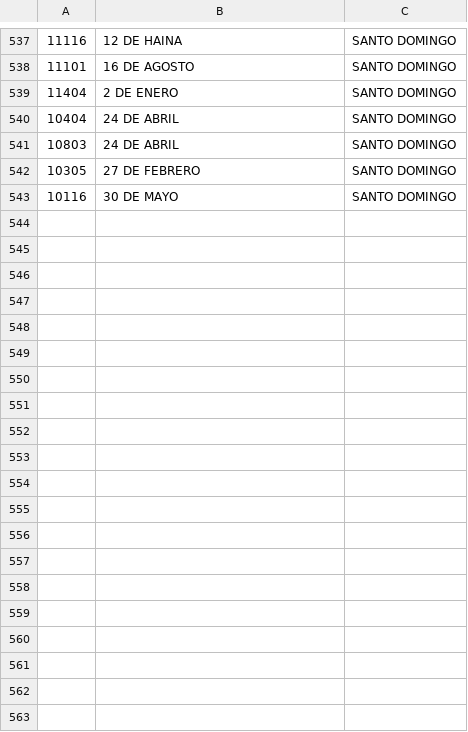
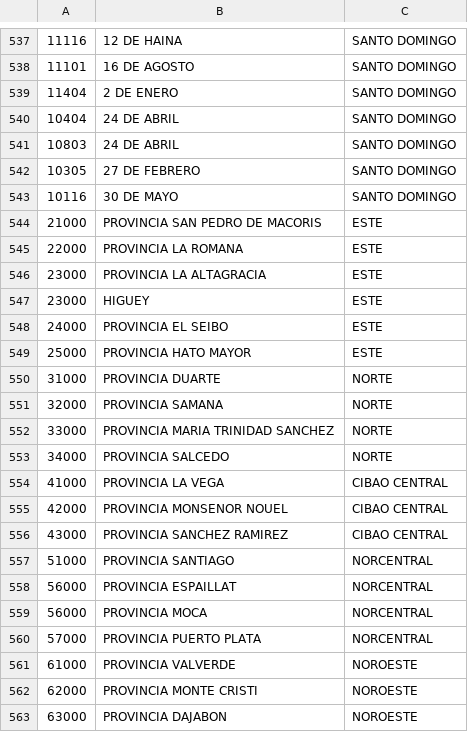
Before and after one commit to OnilPereyra/zipcoderd, a CSV file: zip_codes.csv, drawn as a sheet; only a part is shown, gaps mark what is left out; the diff covers the shown part only.

Commit message:
provincias

```diff
--- a/zip_codes.csv
+++ b/zip_codes.csv
@@ -543 +543,21 @@
 10116,30 DE MAYO,SANTO DOMINGO
+21000,PROVINCIA SAN PEDRO DE MACORIS,ESTE
+22000,PROVINCIA LA ROMANA,ESTE
+23000,PROVINCIA LA ALTAGRACIA,ESTE
+23000,HIGUEY,ESTE
+24000,PROVINCIA EL SEIBO,ESTE
+25000,PROVINCIA HATO MAYOR,ESTE
+31000,PROVINCIA DUARTE,NORTE
+32000,PROVINCIA SAMANA,NORTE
+33000,PROVINCIA MARIA TRINIDAD SANCHEZ,NORTE
+34000,PROVINCIA SALCEDO,NORTE
+41000,PROVINCIA LA VEGA,CIBAO CENTRAL
+42000,PROVINCIA MONSENOR NOUEL,CIBAO CENTRAL
+43000,PROVINCIA SANCHEZ RAMIREZ,CIBAO CENTRAL
+51000,PROVINCIA SANTIAGO,NORCENTRAL
+56000,PROVINCIA ESPAILLAT,NORCENTRAL
+56000,PROVINCIA MOCA,NORCENTRAL
+57000,PROVINCIA PUERTO PLATA,NORCENTRAL
+61000,PROVINCIA VALVERDE,NOROESTE
+62000,PROVINCIA MONTE CRISTI,NOROESTE
+63000,PROVINCIA DAJABON,NOROESTE
```
Also changed, not shown: 16 added rows elsewhere in this file, 1 other file.
